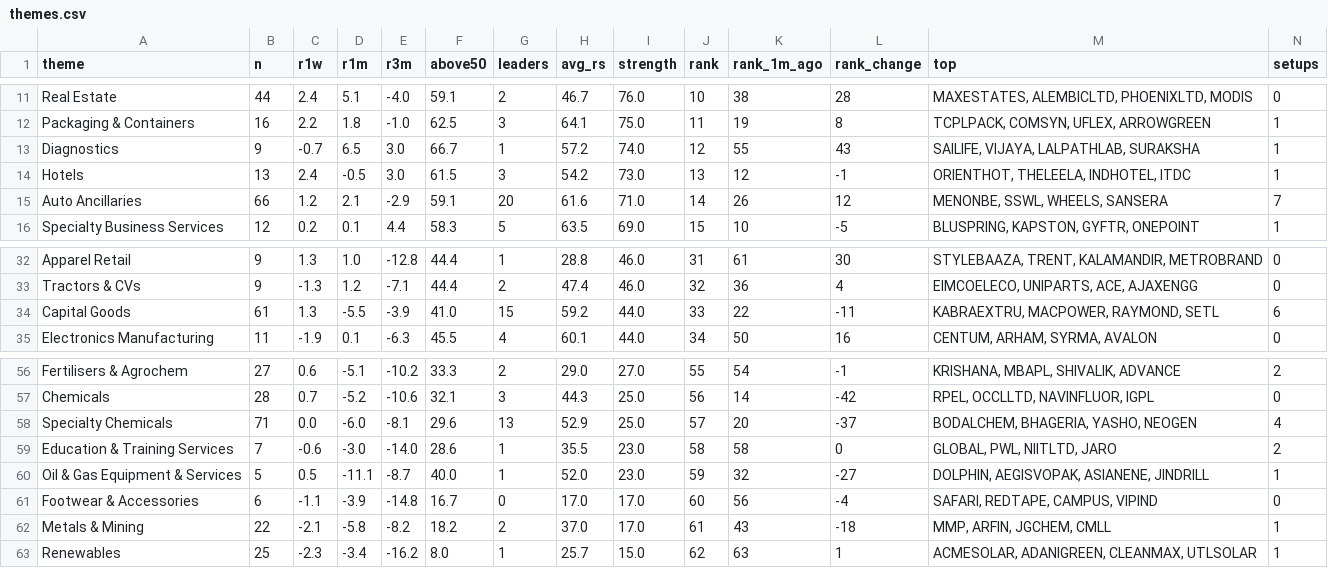
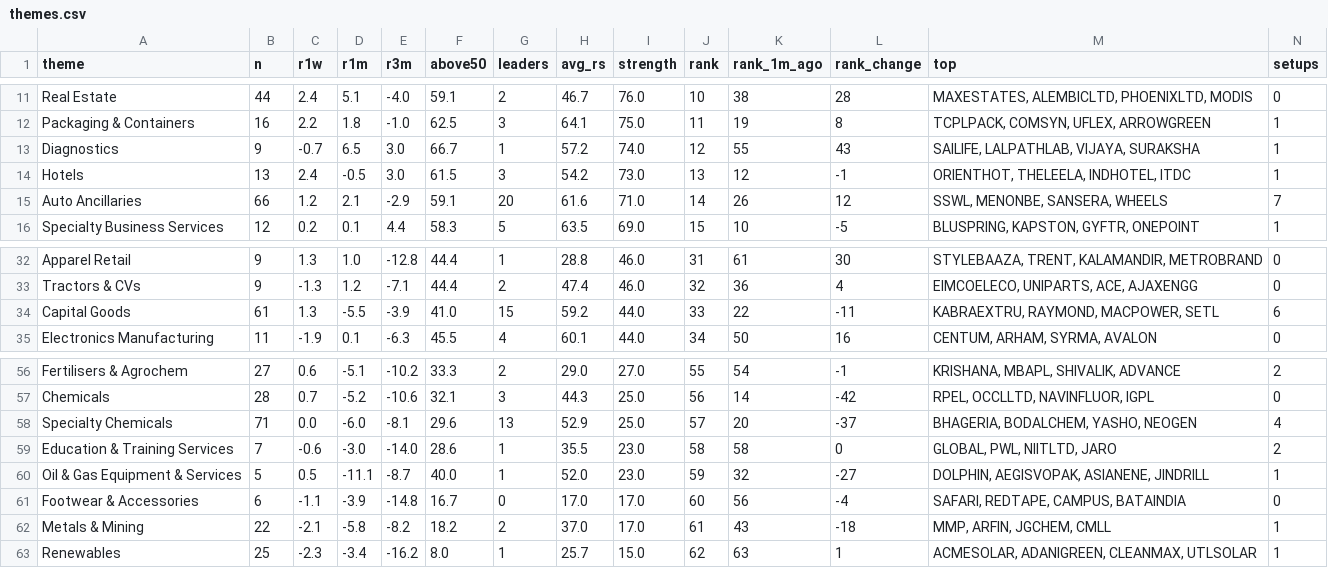
Before and after one commit to trustyliar/nse-sector-rotation, a CSV file: derived/themes.csv, drawn as a sheet; only a part is shown, gaps mark what is left out; the diff covers the shown part only.

```diff
--- a/derived/themes.csv
+++ b/derived/themes.csv
@@ -12,5 +12,5 @@ Real Estate,44,2.4,5.1,-4.0,59.1,2,46.7,76.0,10,38,28,"MAXESTATES, ALEMBICLTD, P
 Packaging & Containers,16,2.2,1.8,-1.0,62.5,3,64.1,75.0,11,19,8,"TCPLPACK, COMSYN, UFLEX, ARROWGREEN",1
-Diagnostics,9,-0.7,6.5,3.0,66.7,1,57.2,74.0,12,55,43,"SAILIFE, VIJAYA, LALPATHLAB, SURAKSHA",1
+Diagnostics,9,-0.7,6.5,3.0,66.7,1,57.2,74.0,12,55,43,"SAILIFE, LALPATHLAB, VIJAYA, SURAKSHA",1
 Hotels,13,2.4,-0.5,3.0,61.5,3,54.2,73.0,13,12,-1,"ORIENTHOT, THELEELA, INDHOTEL, ITDC",1
-Auto Ancillaries,66,1.2,2.1,-2.9,59.1,20,61.6,71.0,14,26,12,"MENONBE, SSWL, WHEELS, SANSERA",7
+Auto Ancillaries,66,1.2,2.1,-2.9,59.1,20,61.6,71.0,14,26,12,"SSWL, MENONBE, SANSERA, WHEELS",7
 Specialty Business Services,12,0.2,0.1,4.4,58.3,5,63.5,69.0,15,10,-5,"BLUSPRING, KAPSTON, GYFTR, ONEPOINT",1
@@ -33,3 +33,3 @@ Apparel Retail,9,1.3,1.0,-12.8,44.4,1,28.8,46.0,31,61,30,"STYLEBAAZA, TRENT, KAL
 Tractors & CVs,9,-1.3,1.2,-7.1,44.4,2,47.4,46.0,32,36,4,"EIMCOELECO, UNIPARTS, ACE, AJAXENGG",0
-Capital Goods,61,1.3,-5.5,-3.9,41.0,15,59.2,44.0,33,22,-11,"KABRAEXTRU, MACPOWER, RAYMOND, SETL",6
+Capital Goods,61,1.3,-5.5,-3.9,41.0,15,59.2,44.0,33,22,-11,"KABRAEXTRU, RAYMOND, MACPOWER, SETL",6
 Electronics Manufacturing,11,-1.9,0.1,-6.3,45.5,4,60.1,44.0,34,50,16,"CENTUM, ARHAM, SYRMA, AVALON",0
@@ -57,6 +57,6 @@ Fertilisers & Agrochem,27,0.6,-5.1,-10.2,33.3,2,29.0,27.0,55,54,-1,"KRISHANA, MB
 Chemicals,28,0.7,-5.2,-10.6,32.1,3,44.3,25.0,56,14,-42,"RPEL, OCCLLTD, NAVINFLUOR, IGPL",0
-Specialty Chemicals,71,0.0,-6.0,-8.1,29.6,13,52.9,25.0,57,20,-37,"BODALCHEM, BHAGERIA, YASHO, NEOGEN",4
+Specialty Chemicals,71,0.0,-6.0,-8.1,29.6,13,52.9,25.0,57,20,-37,"BHAGERIA, BODALCHEM, YASHO, NEOGEN",4
 Education & Training Services,7,-0.6,-3.0,-14.0,28.6,1,35.5,23.0,58,58,0,"GLOBAL, PWL, NIITLTD, JARO",2
 Oil & Gas Equipment & Services,5,0.5,-11.1,-8.7,40.0,1,52.0,23.0,59,32,-27,"DOLPHIN, AEGISVOPAK, ASIANENE, JINDRILL",1
-Footwear & Accessories,6,-1.1,-3.9,-14.8,16.7,0,17.0,17.0,60,56,-4,"SAFARI, REDTAPE, CAMPUS, VIPIND",0
+Footwear & Accessories,6,-1.1,-3.9,-14.8,16.7,0,17.0,17.0,60,56,-4,"SAFARI, REDTAPE, CAMPUS, BATAINDIA",0
 Metals & Mining,22,-2.1,-5.8,-8.2,18.2,2,37.0,17.0,61,43,-18,"MMP, ARFIN, JGCHEM, CMLL",1
```
Also changed, not shown: 11 edited cells elsewhere in this file, derived/reversal.csv, derived/stocks.csv, 4 other files.
